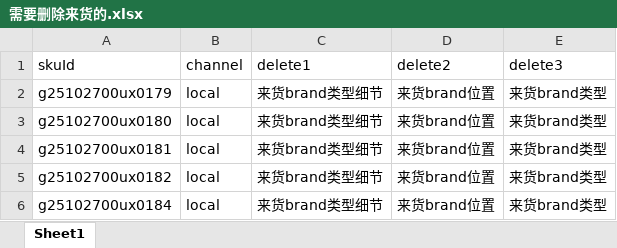
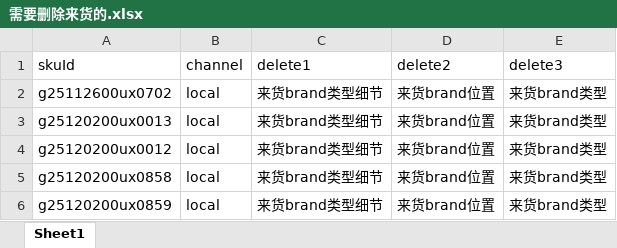
Before and after one commit to shallowdream1997/ShallowDream-LeetCode-PHP, an Excel workbook: pa-temp-fix-system.com/php/export/需要删除来货的.xlsx, sheet Sheet1, drawn as a sheet; values as stored, in another font and other column widths than the file's, no borders; the diff names each change by its address in the sheet, - before the commit and + after, or states it on an @@ line.

```diff
--- a/pa-temp-fix-system.com/php/export/需要删除来货的.xlsx (sheet Sheet1)
+++ b/pa-temp-fix-system.com/php/export/需要删除来货的.xlsx (sheet Sheet1)
-A2 (skuId): g25102700ux0179
+A2 (skuId): g25112600ux0702
-A3 (skuId): g25102700ux0180
+A3 (skuId): g25120200ux0013
-A4 (skuId): g25102700ux0181
+A4 (skuId): g25120200ux0012
-A5 (skuId): g25102700ux0182
+A5 (skuId): g25120200ux0858
-A6 (skuId): g25102700ux0184
+A6 (skuId): g25120200ux0859
```
Also changed, not shown: 7 other files.
